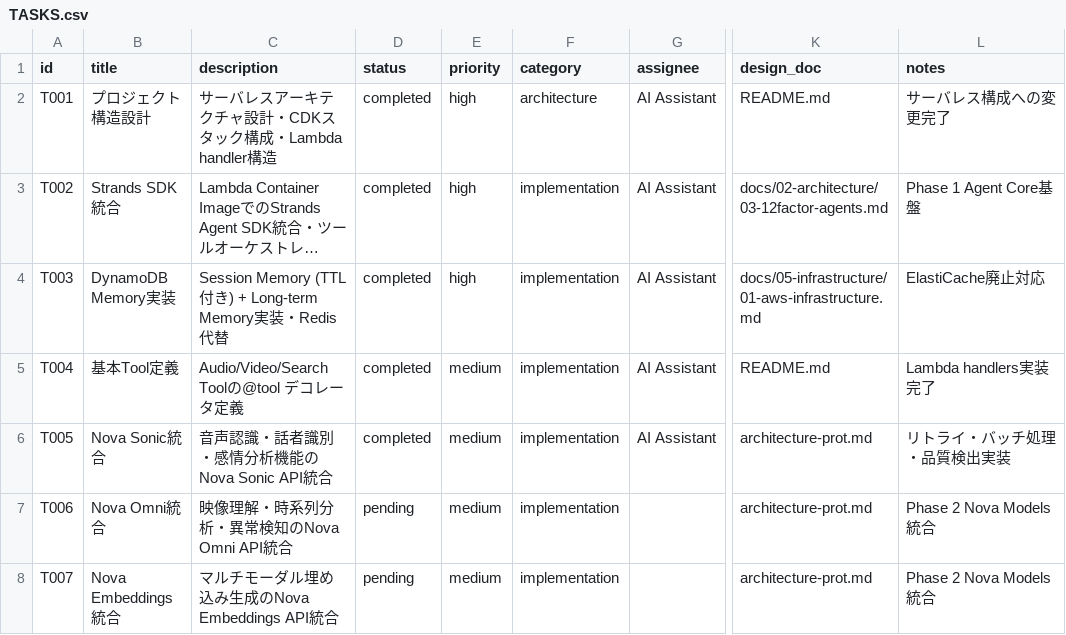
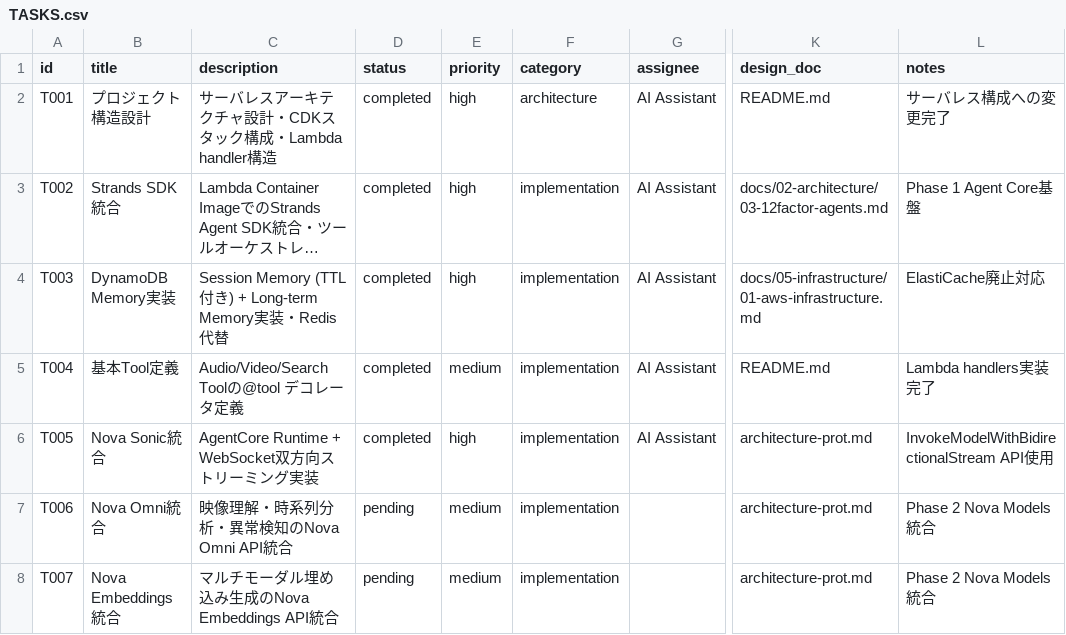
Before and after one commit to aezisai-inc/rd-bedrock-nova, a CSV file: docs/TASKS.csv, drawn as a sheet; only a part is shown, gaps mark what is left out; long unchanged cells end in …; the diff names each change by its address in the sheet, - before the commit and + after, or states it on an @@ line.

Commit message:
fix(T005): Nova Sonic 双方向ストリーミング正規実装
## 問題
- 従来の実装は invoke_model() を使用 (誤り)
- Nova Sonic は InvokeModelWithBidirectionalStream API を使用

## 解決策: AgentCore Runtime + WebSocket

### src/agent/tools/audio.py
- NovaSonicConfig: セッション設定 (voice, language, VAD)
- NovaSonicEvents: イベント定義 (session_start, audio_input, etc.)
- NovaSonicStreamHandler: 双方向ストリーム管理
- イベント駆動アーキテクチャ (JSON events)

### src/handlers/audio/websocket_handler.py (新規)
- AgentCore Runtime WebSocket ハンドラー
- @app.websocket デコレータ
- リアルタイム音声会話 (PCM 16-bit, 16kHz)
- セッション分離 (microVM)

### 技術仕様
- API: InvokeModelWithBidirectionalStream
- Model: amazon.nova-2-sonic-v1:0
- Voices: tiffany, matthew, amy, brian, aria, pedro
- Languages: en-US, en-GB, es-ES, fr-FR, de-DE, it-IT, pt-BR, hi-IN

### pyproject.toml
- bedrock-agentcore 依存関係追加
- websockets 追加

### README.md
- アーキテクチャ図更新 (AgentCore Runtime)
- 双方向ストリーミング説明追加

```diff
--- a/docs/TASKS.csv
+++ b/docs/TASKS.csv
-C6 (description): 音声認識・話者識別・感情分析機能のNova Sonic API統合
+C6 (description): AgentCore Runtime + WebSocket双方向ストリーミング実装
-E6 (priority): medium
+E6 (priority): high
-L6 (notes): リトライ・バッチ処理・品質検出実装
+L6 (notes): InvokeModelWithBidirectionalStream API使用
```
Also changed, not shown: 5 other files.
